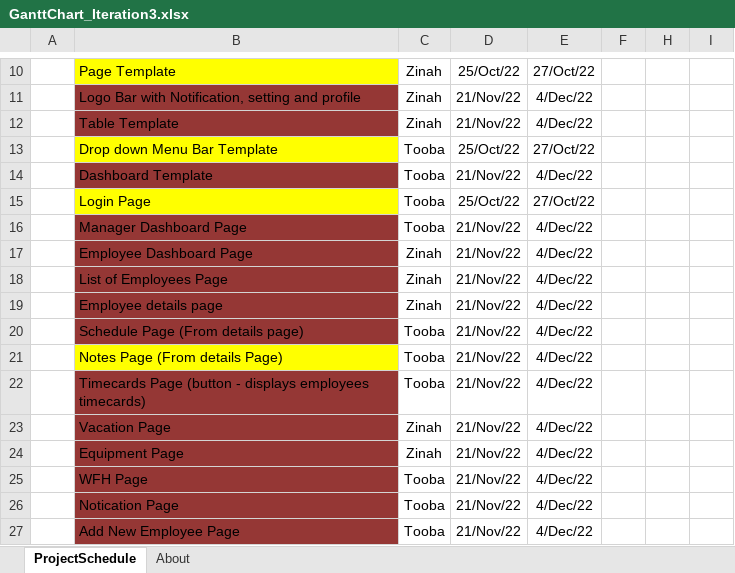
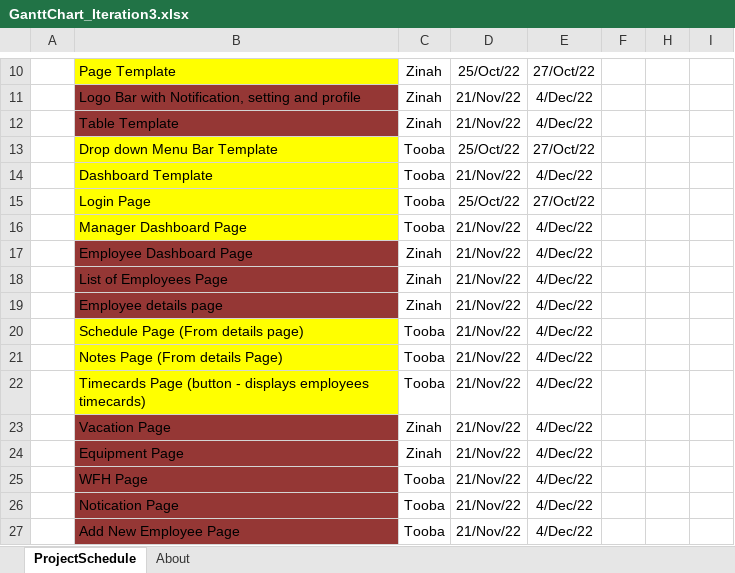
Before and after one commit to ToobaKS/EmployeeManagementSystem, an Excel workbook: Development Timelines/GanttChart_Iteration3.xlsx, sheet ProjectSchedule, drawn as a sheet; only a part is shown, gaps mark what is left out; values as stored, in another font and other column widths than the file's, no borders; conditional formats not drawn; the diff names each change by its address in the sheet, - before the commit and + after, or states it on an @@ line.

Commit message:
Updated login page GUI. Created the employee details frame with notes, schedule and time cards. Created the notes frame to be functional.

```diff
--- a/Development Timelines/GanttChart_Iteration3.xlsx (sheet ProjectSchedule)
+++ b/Development Timelines/GanttChart_Iteration3.xlsx (sheet ProjectSchedule)
-B14 fill: #953735
+B14 fill: #FFFF00
-B16 fill: #953735
+B16 fill: #FFFF00
-B20 fill: #953735
+B20 fill: #FFFF00
-B22 fill: #953735
+B22 fill: #FFFF00
```
Also changed, not shown: 33 other files.
